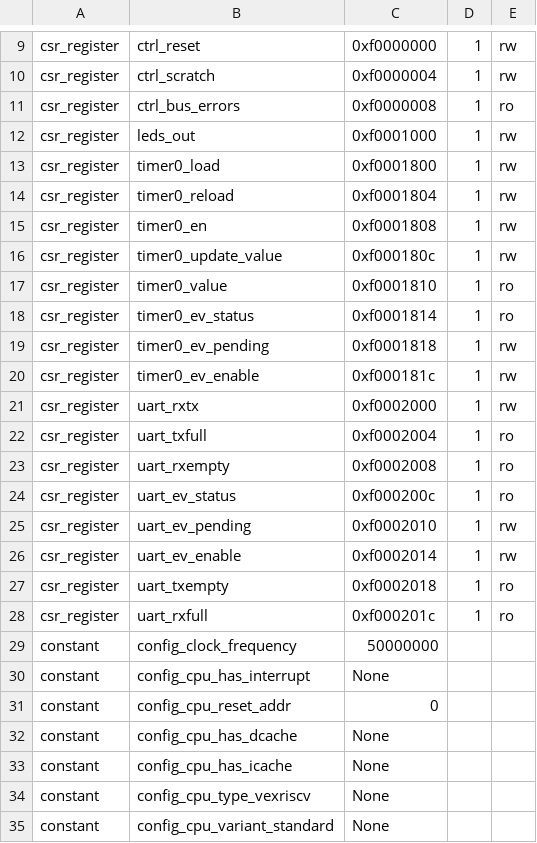
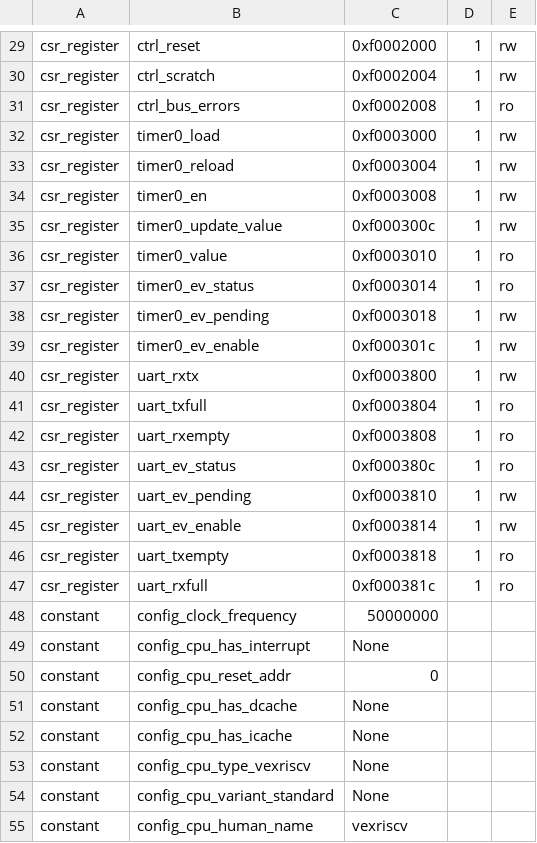
Before and after one commit to semify-eda/waveform-generator, a CSV file: fpga/ulx3s/soc/csr.csv, drawn as a sheet; only a part is shown, gaps mark what is left out; the shorter side is filled out with more unchanged rows; removed rows and columns are numbered as before the commit, all else as after; the diff covers the shown part only; the diff names each change by its address in the sheet, - before the commit and + after, or states it on an @@ line.

```diff
--- a/fpga/ulx3s/soc/csr.csv
+++ b/fpga/ulx3s/soc/csr.csv
-C29: 0xf0000000
+C29: 0xf0002000
-C30: 0xf0000004
+C30: 0xf0002004
-C31: 0xf0000008
+C31: 0xf0002008
-row 12: csr_register | leds_out | 0xf0001000 | 1 | rw
-C32: 0xf0001800
+C32: 0xf0003000
-C33: 0xf0001804
+C33: 0xf0003004
-C34: 0xf0001808
+C34: 0xf0003008
-C35: 0xf000180c
+C35: 0xf000300c
-C36: 0xf0001810
+C36: 0xf0003010
-C37: 0xf0001814
+C37: 0xf0003014
-C38: 0xf0001818
+C38: 0xf0003018
-C39: 0xf000181c
+C39: 0xf000301c
-C40: 0xf0002000
+C40: 0xf0003800
-C41: 0xf0002004
+C41: 0xf0003804
-C42: 0xf0002008
+C42: 0xf0003808
-C43: 0xf000200c
+C43: 0xf000380c
-C44: 0xf0002010
+C44: 0xf0003810
-C45: 0xf0002014
+C45: 0xf0003814
-C46: 0xf0002018
+C46: 0xf0003818
-C47: 0xf000201c
+C47: 0xf000381c
```
Also changed, not shown: 21 added rows, 1 removed row and 5 edited cells elsewhere in this file, 5 other files.
